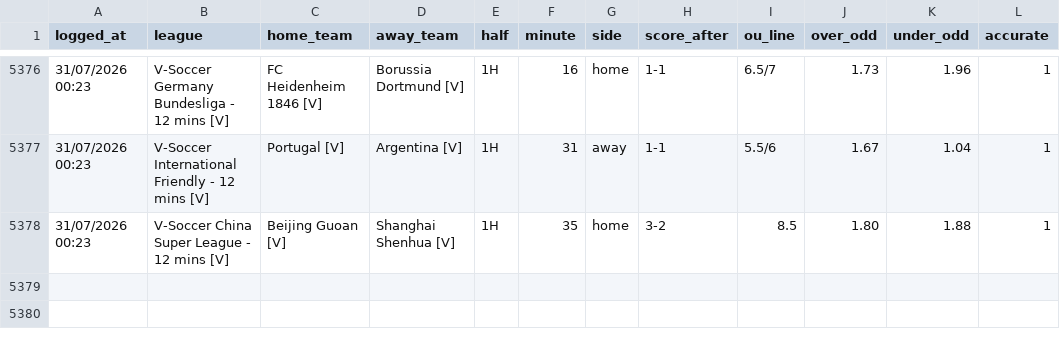
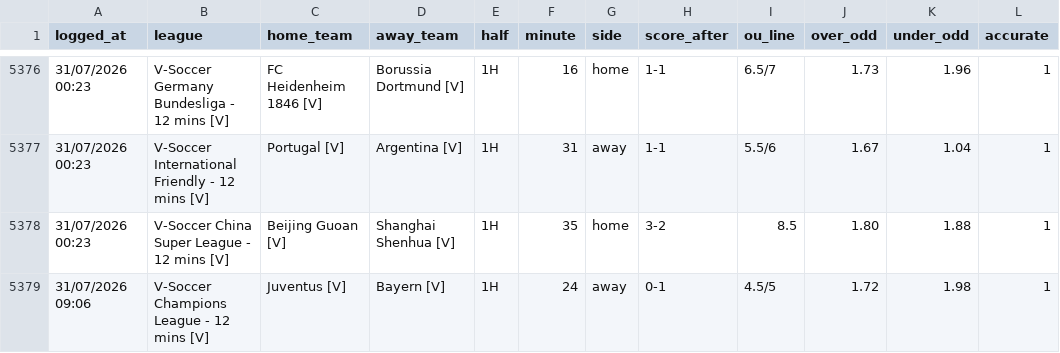
Before and after one commit to aditiawjy/lebihsabar, a CSV file: goal_events_vsoccer.csv, drawn as a sheet; only a part is shown, gaps mark what is left out.

```diff
--- a/goal_events_vsoccer.csv
+++ b/goal_events_vsoccer.csv
@@ -5378 +5378,2 @@ logged_at,league,home_team,away_team,half,minute,side,score_after,ou_line,over_o
 "31/07/2026 00:23","V-Soccer China Super League - 12 mins [V]","Beijing Guoan [V]","Shanghai Shenhua [V]",1H,35,home,3-2,8.5,1.80,1.88,1
+"31/07/2026 09:06","V-Soccer Champions League - 12 mins [V]","Juventus [V]","Bayern [V]",1H,24,away,0-1,4.5/5,1.72,1.98,1
```
Also changed, not shown: goal_log_vsoccer.csv, signal_log_vsoccer.csv, 5 other files.
